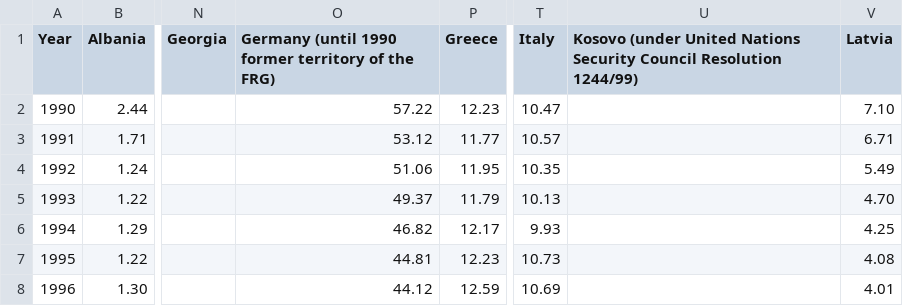
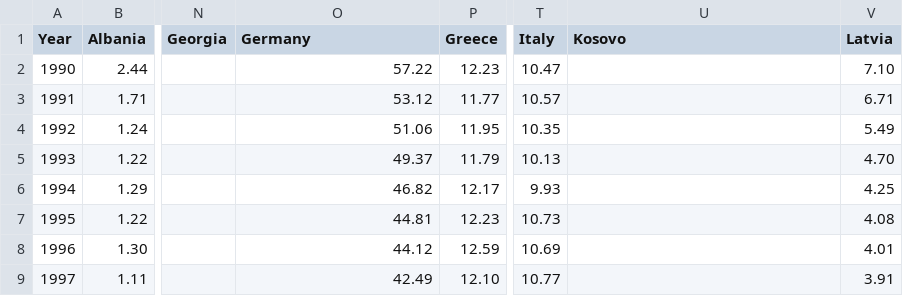
Before and after one commit to LMac123/LMac123.github.io, a CSV file: ratios.csv, drawn as a sheet; only a part is shown, gaps mark what is left out; the shorter side is filled out with more unchanged rows; the diff names each change by its address in the sheet, - before the commit and + after, or states it on an @@ line.

Commit message:
Update ratios.csv

```diff
--- a/ratios.csv
+++ b/ratios.csv
-O1: Germany (until 1990 former territory of the FRG)
+O1: Germany
-U1: Kosovo (under United Nations Security Council Resolution 1244/99)
+U1: Kosovo
```
